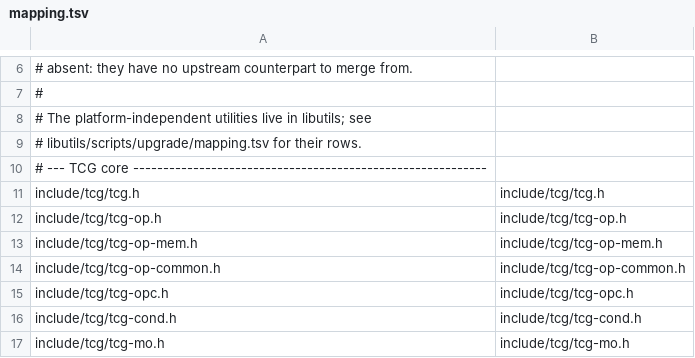
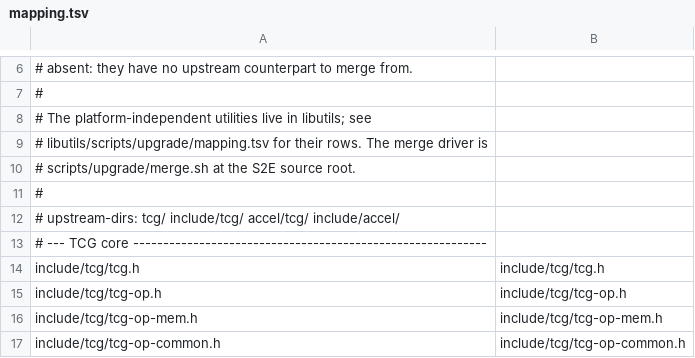
Before and after one commit to S2E/s2e, a TSV file: libtcg/scripts/upgrade/mapping.tsv, drawn as a sheet; only a part is shown, gaps mark what is left out; the shorter side is filled out with more unchanged rows.

```diff
--- a/libtcg/scripts/upgrade/mapping.tsv
+++ b/libtcg/scripts/upgrade/mapping.tsv
@@ -8,3 +8,6 @@
 # The platform-independent utilities live in libutils; see
-# libutils/scripts/upgrade/mapping.tsv for their rows.
+# libutils/scripts/upgrade/mapping.tsv for their rows. The merge driver is
+# scripts/upgrade/merge.sh at the S2E source root.
+#
+# upstream-dirs: tcg/ include/tcg/ accel/tcg/ include/accel/
 # --- TCG core -----------------------------------------------------------
```
Also changed, not shown: libutils/scripts/upgrade/mapping.tsv, 12 other files.
